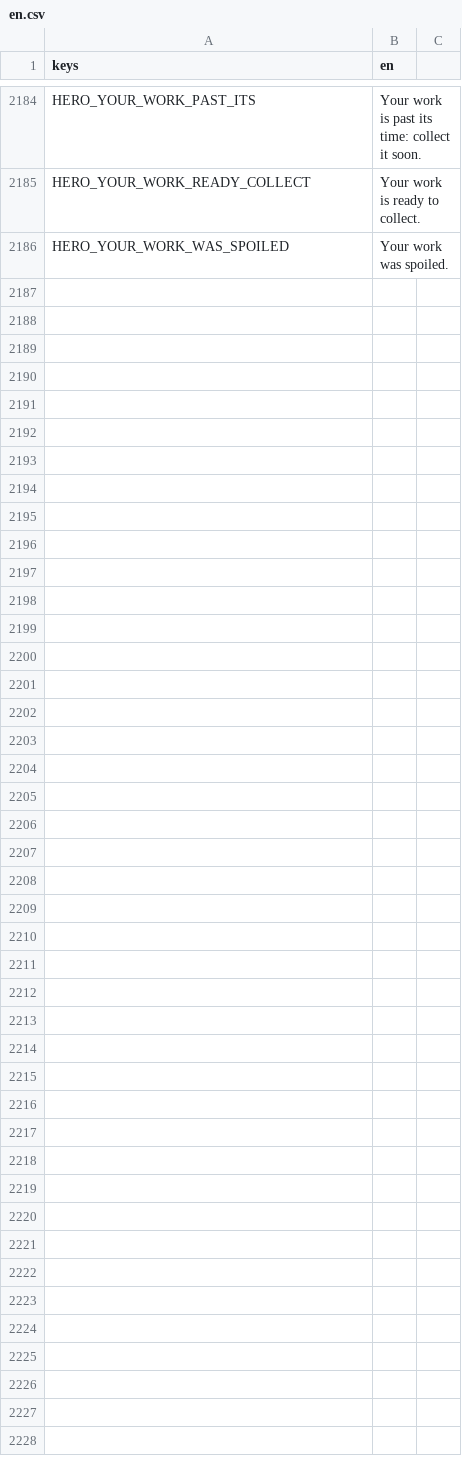
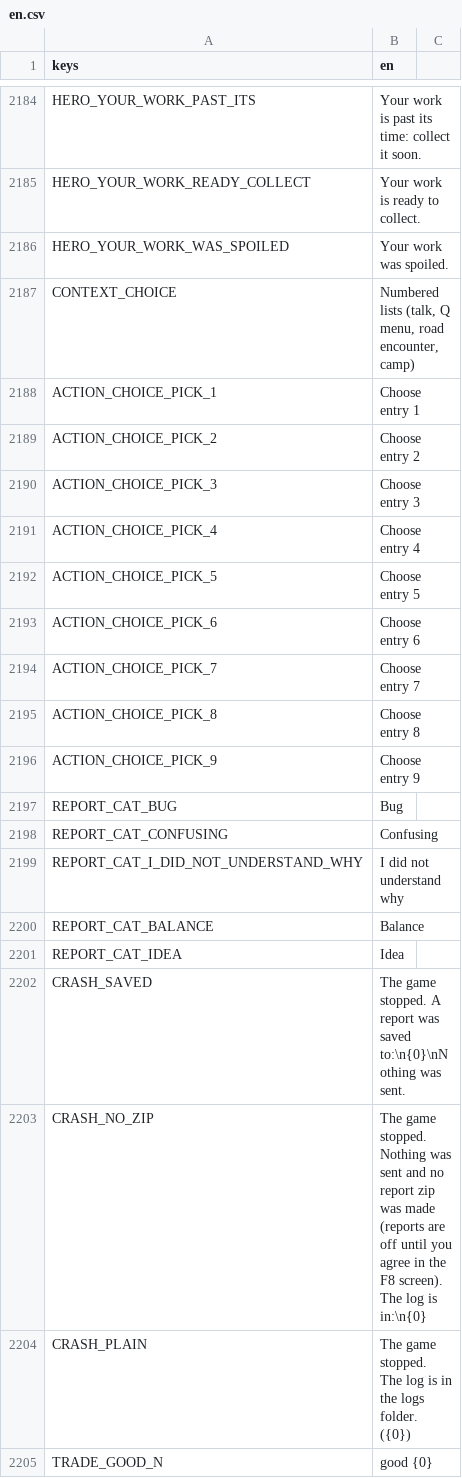
Before and after one commit to moneybagboyz/Falling-Leaves-Ravensguard, a CSV file: src/Ravensguard.Game/localization/en.csv, drawn as a sheet; only a part is shown, gaps mark what is left out; the diff covers the shown part only.

```diff
--- a/src/Ravensguard.Game/localization/en.csv
+++ b/src/Ravensguard.Game/localization/en.csv
@@ -2186 +2186,20 @@ HERO_YOUR_WORK_READY_COLLECT,Your work is ready to collect.
 HERO_YOUR_WORK_WAS_SPOILED,Your work was spoiled.
+CONTEXT_CHOICE,"Numbered lists (talk, Q menu, road encounter, camp)"
+ACTION_CHOICE_PICK_1,Choose entry 1
+ACTION_CHOICE_PICK_2,Choose entry 2
+ACTION_CHOICE_PICK_3,Choose entry 3
+ACTION_CHOICE_PICK_4,Choose entry 4
+ACTION_CHOICE_PICK_5,Choose entry 5
+ACTION_CHOICE_PICK_6,Choose entry 6
+ACTION_CHOICE_PICK_7,Choose entry 7
+ACTION_CHOICE_PICK_8,Choose entry 8
+ACTION_CHOICE_PICK_9,Choose entry 9
+REPORT_CAT_BUG,Bug
+REPORT_CAT_CONFUSING,Confusing
+REPORT_CAT_I_DID_NOT_UNDERSTAND_WHY,I did not understand why
+REPORT_CAT_BALANCE,Balance
+REPORT_CAT_IDEA,Idea
+CRASH_SAVED,"The game stopped. A report was saved to:\n{0}\nNothing was sent."
+CRASH_NO_ZIP,"The game stopped. Nothing was sent and no report zip was made (reports are off until you agree in the F8 screen). The log is in:\n{0}"
+CRASH_PLAIN,"The game stopped. The log is in the logs folder. ({0})"
+TRADE_GOOD_N,good {0}
```
Also changed, not shown: 23 added rows and 2 edited cells elsewhere in this file, 38 other files.
